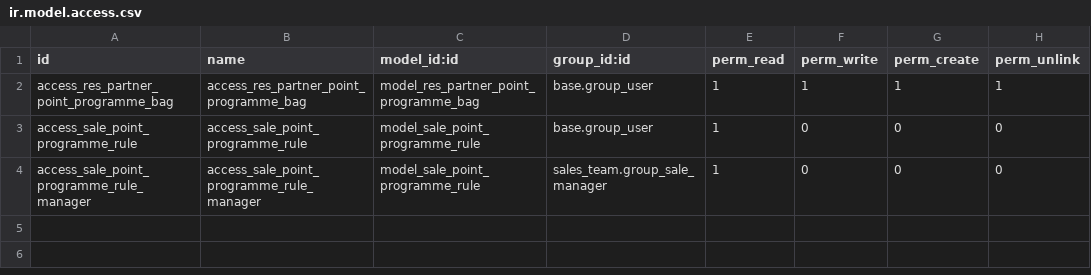
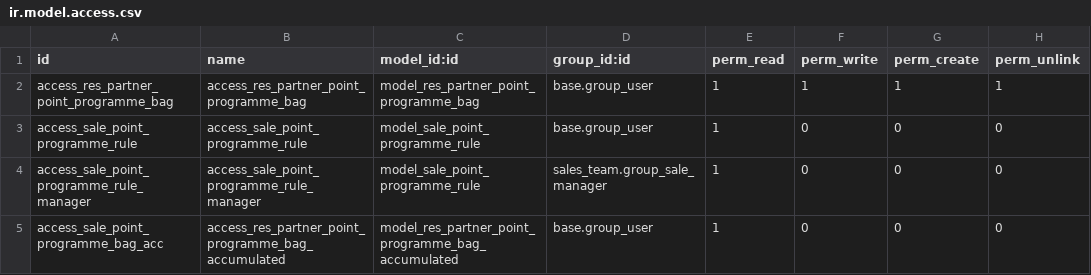
Before and after one commit to Pexego/PXGO_00053_2013_VT, a CSV file: project-addons/sale_point_programme/security/ir.model.access.csv, drawn as a sheet.

Commit message:
[IMP] sale_point_programme: Añadido modelo de acumulación de puntos y cron que lo actualice

```diff
--- a/project-addons/sale_point_programme/security/ir.model.access.csv
+++ b/project-addons/sale_point_programme/security/ir.model.access.csv
@@ -4 +4,2 @@ access_sale_point_programme_rule,access_sale_point_programme_rule,model_sale_poi
 access_sale_point_programme_rule_manager,access_sale_point_programme_rule_manager,model_sale_point_programme_rule,sales_team.group_sale_manager,1,0,0,0
+access_sale_point_programme_bag_acc,access_res_partner_point_programme_bag_accumulated,model_res_partner_point_programme_bag_accumulated,base.group_user,1,0,0,0
```
Also changed, not shown: 13 other files.
